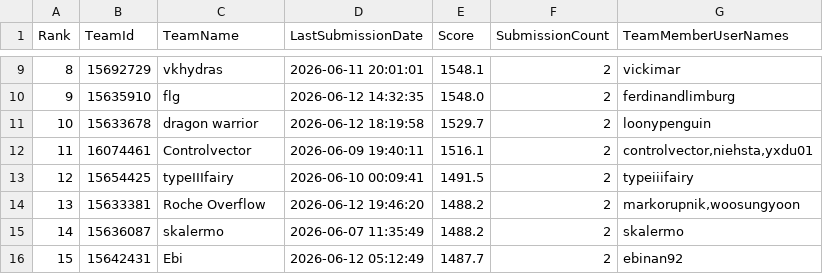
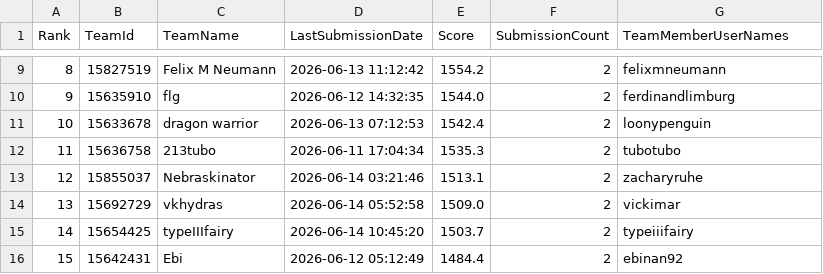
Before and after one commit to Beiciccc/orbit-wars-experiment-log, a CSV file: data/leaderboard-top20.csv, drawn as a sheet; only a part is shown, gaps mark what is left out; the diff covers the shown part only.

```diff
--- a/data/leaderboard-top20.csv
+++ b/data/leaderboard-top20.csv
@@ -9,8 +9,8 @@ Rank,TeamId,TeamName,LastSubmissionDate,Score,SubmissionCount,TeamMemberUserName
-8,15692729,vkhydras,2026-06-11 20:01:01,1548.1,2,vickimar
-9,15635910,flg,2026-06-12 14:32:35,1548.0,2,ferdinandlimburg
-10,15633678,dragon warrior,2026-06-12 18:19:58,1529.7,2,loonypenguin
-11,16074461,Controlvector,2026-06-09 19:40:11,1516.1,2,"controlvector,niehsta,yxdu01"
-12,15654425,typeIIIfairy,2026-06-10 00:09:41,1491.5,2,typeiiifairy
-13,15633381,Roche Overflow,2026-06-12 19:46:20,1488.2,2,"markorupnik,woosungyoon"
-14,15636087,skalermo,2026-06-07 11:35:49,1488.2,2,skalermo
-15,15642431,Ebi,2026-06-12 05:12:49,1487.7,2,ebinan92
+8,15827519,Felix M Neumann,2026-06-13 11:12:42,1554.2,2,felixmneumann
+9,15635910,flg,2026-06-12 14:32:35,1544.0,2,ferdinandlimburg
+10,15633678,dragon warrior,2026-06-13 07:12:53,1542.4,2,loonypenguin
+11,15636758,213tubo,2026-06-11 17:04:34,1535.3,2,tubotubo
+12,15855037,Nebraskinator,2026-06-14 03:21:46,1513.1,2,zacharyruhe
+13,15692729,vkhydras,2026-06-14 05:52:58,1509.0,2,vickimar
+14,15654425,typeIIIfairy,2026-06-14 10:45:20,1503.7,2,typeiiifairy
+15,15642431,Ebi,2026-06-12 05:12:49,1484.4,2,ebinan92
```
Also changed, not shown: 56 edited cells elsewhere in this file, data/submission-summary.csv, 4 other files.
